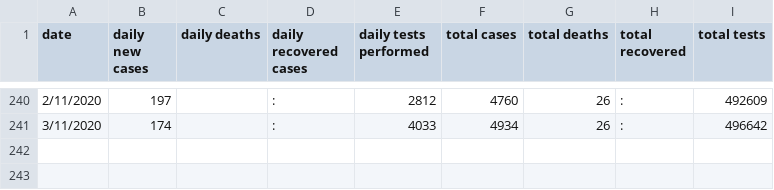
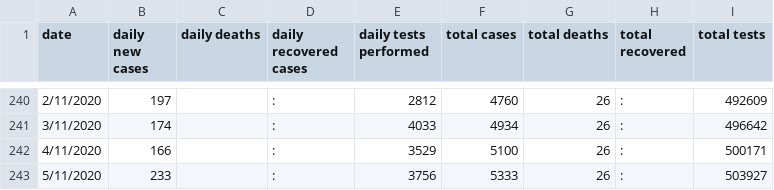
Before and after one commit to cploutarchou/covid-19-tracker-django-app, a CSV file: data-sources/daily_report_data.csv, drawn as a sheet; only a part is shown, gaps mark what is left out.

Commit message:
update daily_report_data.csv

```diff
--- a/data-sources/daily_report_data.csv
+++ b/data-sources/daily_report_data.csv
@@ -241 +241,3 @@ date,daily new cases,daily deaths,daily recovered cases,daily tests performed,to
 3/11/2020,174,,:,4033,4934,26,:,496642
+4/11/2020,166,,:,3529,5100,26,:,500171
+5/11/2020,233,,:,3756,5333,26,:,503927
```
